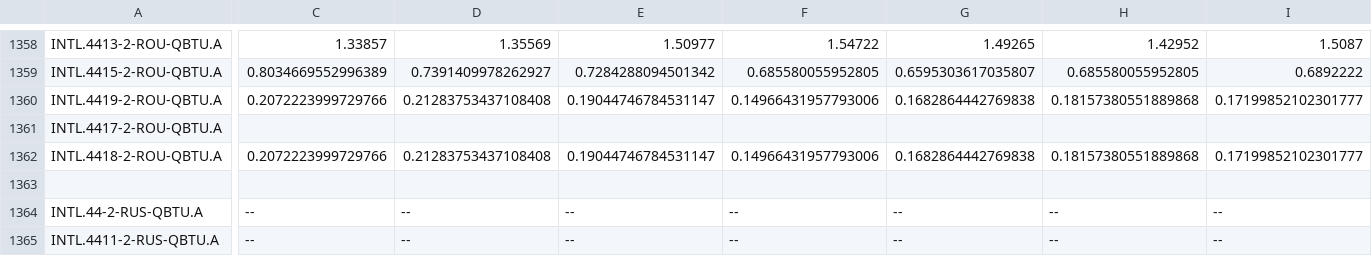
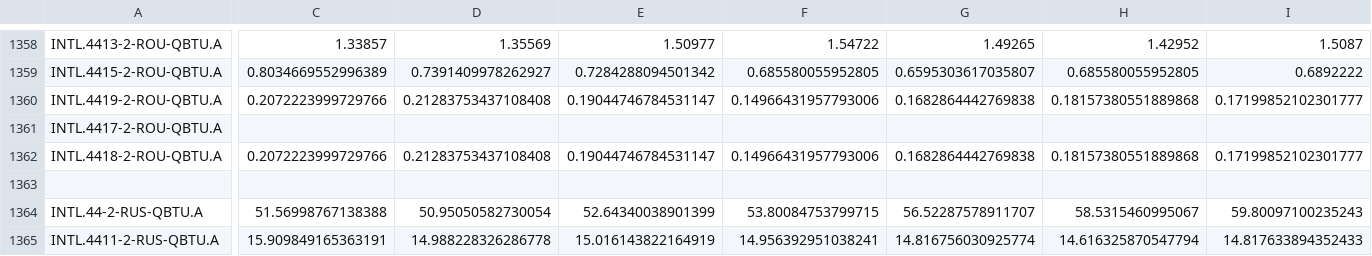
Before and after one commit to e8606876/dopp10, a CSV file: data/USEIA/USEIA_CONSUMPTION_1980-2018.csv, drawn as a sheet; only a part is shown, gaps mark what is left out; the diff covers the shown part only; the diff names each change by its address in the sheet, - before the commit and + after, or states it on an @@ line.

Commit message:
energy data corrected manually (merged SUN into RUS)

```diff
--- a/data/USEIA/USEIA_CONSUMPTION_1980-2018.csv
+++ b/data/USEIA/USEIA_CONSUMPTION_1980-2018.csv
-C1364: --
+C1364: 51.56998767138388
-D1364: --
+D1364: 50.95050582730054
-E1364: --
+E1364: 52.64340038901399
-F1364: --
+F1364: 53.80084753799715
-G1364: --
+G1364: 56.52287578911707
-H1364: --
+H1364: 58.5315460995067
-I1364: --
+I1364: 59.80097100235243
-C1365: --
+C1365: 15.909849165363191
-D1365: --
+D1365: 14.988228326286778
-E1365: --
+E1365: 15.016143822164919
-F1365: --
+F1365: 14.956392951038241
-G1365: --
+G1365: 14.816756030925774
-H1365: --
+H1365: 14.616325870547794
-I1365: --
+I1365: 14.817633894352433
```
Also changed, not shown: 70 edited cells elsewhere in this file, data/USEIA/USEIA_PRODUCTION_1980-2018.csv, 4 other files.
